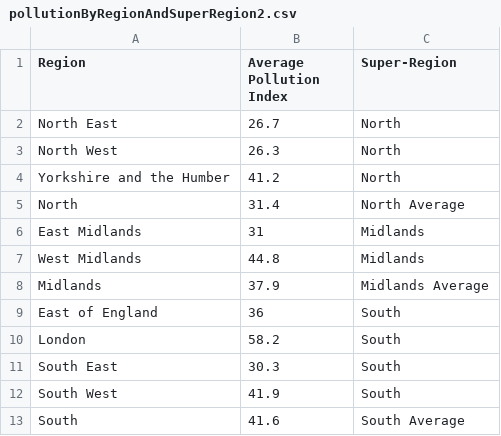
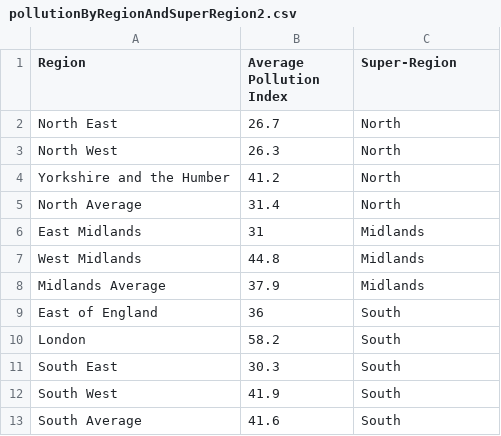
Before and after one commit to Nahum4/Nahum4.github.io, a CSV file: pollutionByRegionAndSuperRegion2.csv, drawn as a sheet.

Commit message:
Update pollutionByRegionAndSuperRegion2.csv

```diff
--- a/pollutionByRegionAndSuperRegion2.csv
+++ b/pollutionByRegionAndSuperRegion2.csv
@@ -4,6 +4,6 @@ North West,26.3,North
 Yorkshire and the Humber,41.2,North
-North,31.4,North Average
+North Average,31.4,North
 East Midlands,31,Midlands
 West Midlands,44.8,Midlands
-Midlands,37.9,Midlands Average
+Midlands Average,37.9,Midlands
 East of England,36,South
@@ -12,2 +12,2 @@ South East,30.3,South
 South West,41.9,South
-South,41.6,South Average
+South Average,41.6,South
```
